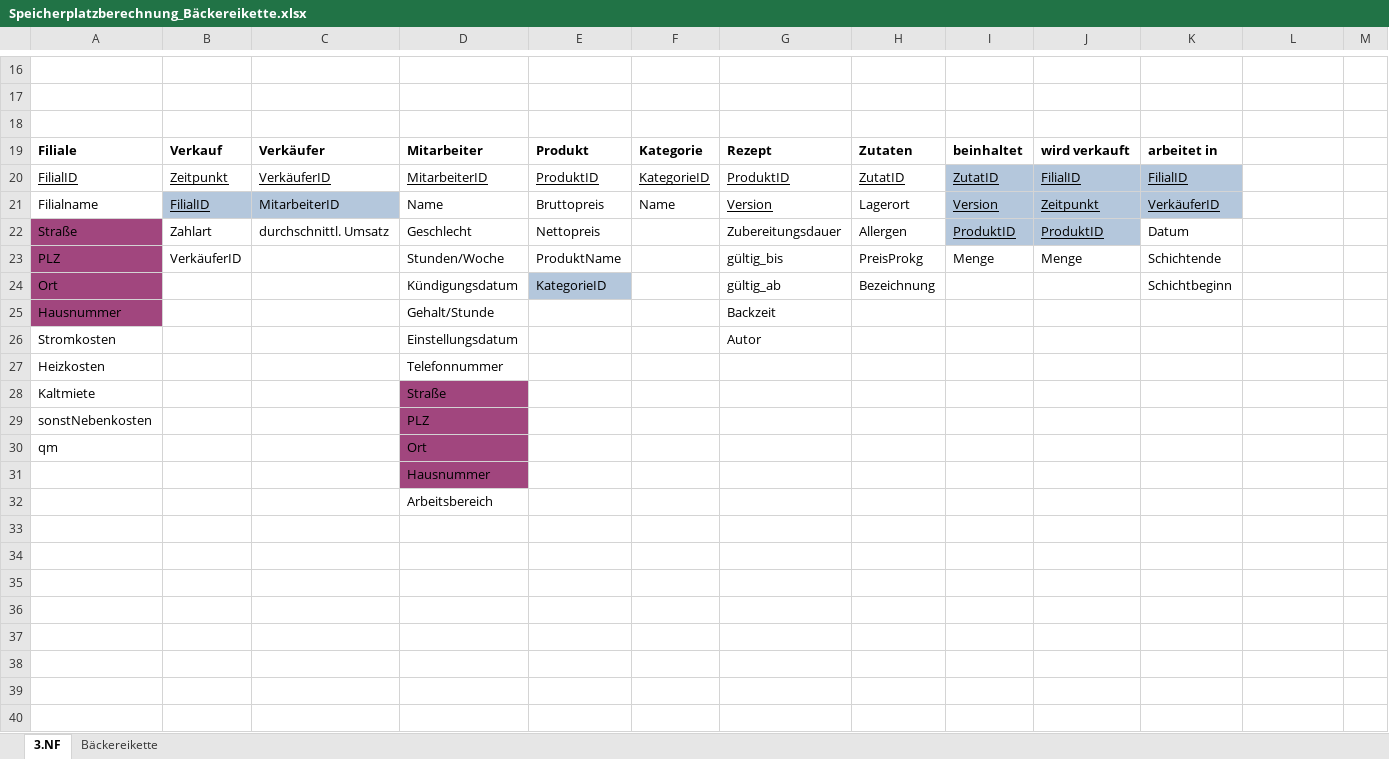
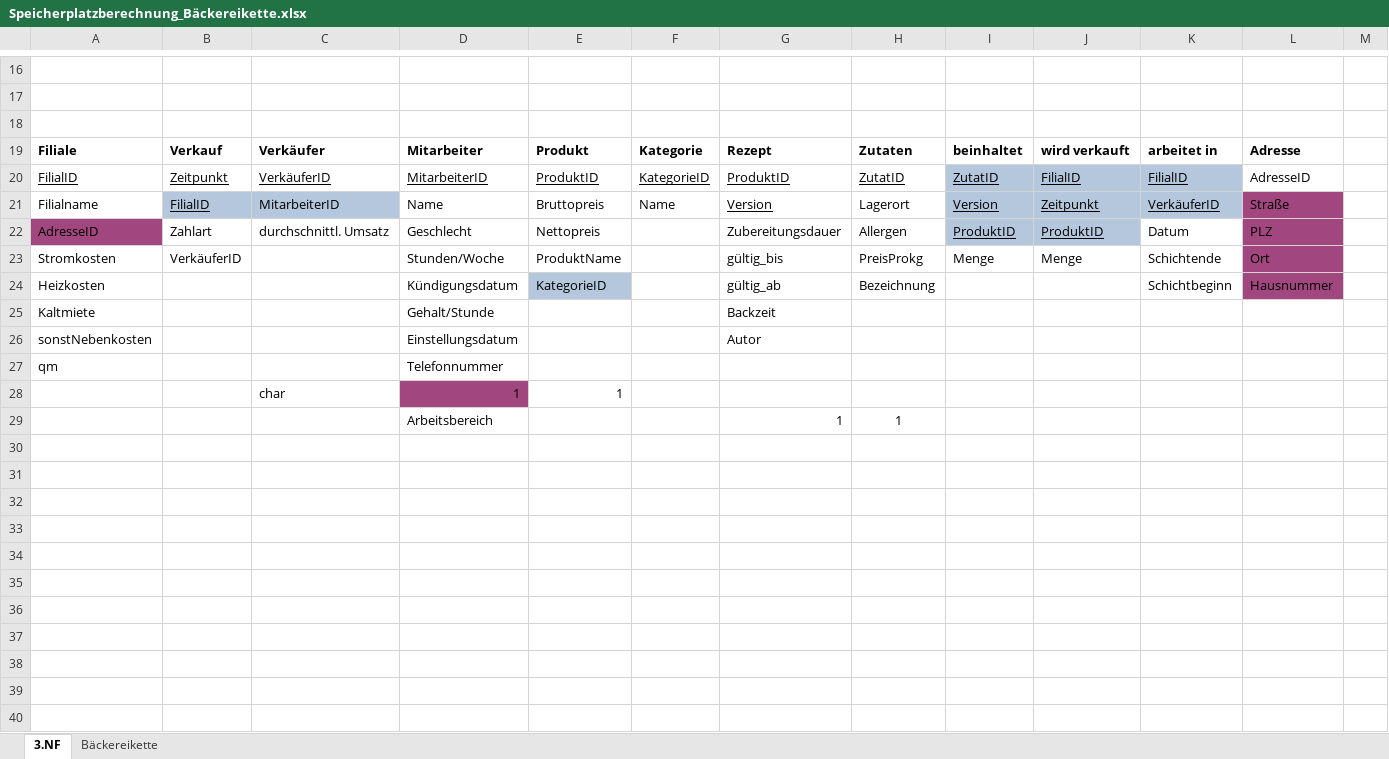
Before and after one commit to Thoerchen/BackZeit, an Excel workbook: Speicherplatzberechnung_Bäckereikette.xlsx, sheet 3.NF, drawn as a sheet; only a part is shown, gaps mark what is left out; values as stored, in another font and other column widths than the file's, no borders; removed rows and columns are numbered as before the commit, all else as after; the diff covers the shown part only; the diff names each change by its address in the sheet, - before the commit and + after, or states it on an @@ line.

```diff
--- a/Speicherplatzberechnung_Bäckereikette.xlsx (sheet 3.NF)
+++ b/Speicherplatzberechnung_Bäckereikette.xlsx (sheet 3.NF)
-L19: (empty)
+L19: Adresse
-L20: (empty)
+L20: AdresseID
-L21: (empty)
+L21: Straße
-L21:L24 fill: none
+L21:L24 fill: #A1467E
-A22: Straße
+A22: AdresseID
-L22: (empty)
+L22: PLZ
-A23: PLZ
+A23: Stromkosten
-A23:A25 fill: #A1467E
+A23:A25 fill: none
-L23: (empty)
+L23: Ort
-A24: Ort
+A24: Heizkosten
-L24: (empty)
+L24: Hausnummer
-A25: Hausnummer
+A25: Kaltmiete
-A26: Stromkosten
+A26: sonstNebenkosten
-row 27: Heizkosten |  |  | Telefonnummer
-row 28: Kaltmiete |  |  | Straße
-row 29: sonstNebenkosten |  |  | PLZ
-D27: Ort
+D27: Telefonnummer
-D27 fill: #A1467E
+D27 fill: none
+row 28:  |  | char | 1 | 1
+row 29:  |  |  | Arbeitsbereich |  |  | 1 | 1
-D30: Hausnummer
+D30: (empty)
-D30 fill: #A1467E
+D30 fill: none
-D31: Arbeitsbereich
+D31: (empty)
+row 32: (empty)
+row 33: (empty)
+row 34: (empty)
+row 35: (empty)
+row 36: (empty)
+row 37: (empty)
+row 38: (empty)
+row 39: (empty)
+row 40: (empty)
```
Also changed, not shown: 57 added rows elsewhere in this sheet, sheet Bäckereikette, formulas that keep their value.
